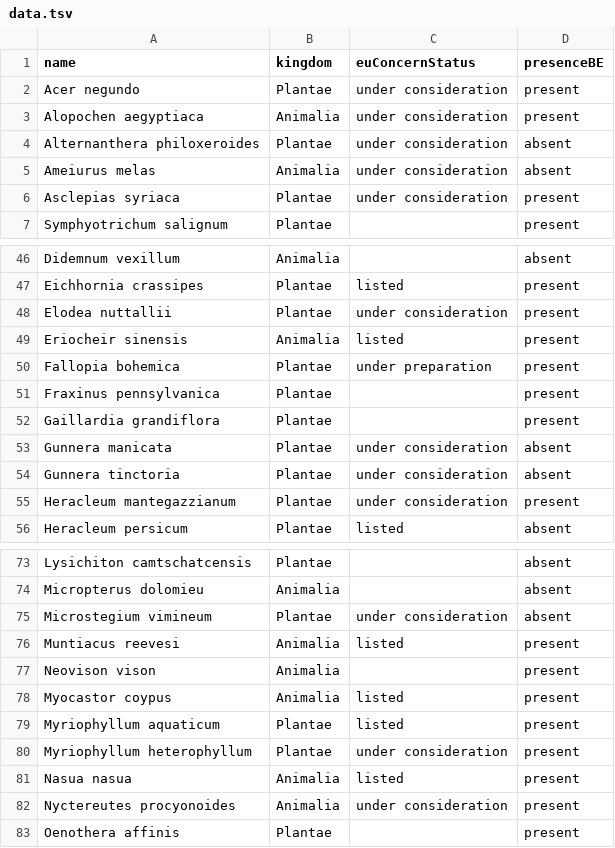
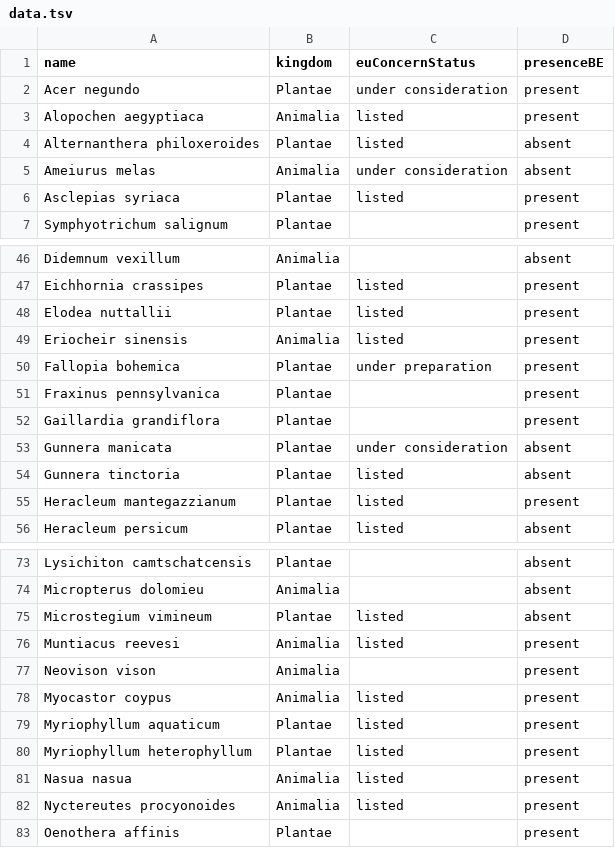
Before and after one commit to trias-project/alien-species-checklist, a TSV file: data/raw/t0/data.tsv, drawn as a sheet; only a part is shown, gaps mark what is left out; the diff covers the shown part only.

Commit message:
Update data.tsv
changed euConcernStatus for species of second batch (approved July 2017) to "listed":

Alopochen aegyptiacus
Alternanthera philoxeroides
Asclepias syriaca
Elodea nuttallii
Gunnera tinctoria
Heracleum mantegazzianum
Impatiens glandulifera
Microstegium vimineum
Myriophyllum heterophyllum
Nyctereutes procyonoides
Ondatra zibethicus
Pennisetum setaceum

```diff
--- a/data/raw/t0/data.tsv
+++ b/data/raw/t0/data.tsv
@@ -2,6 +2,6 @@ name	kingdom	euConcernStatus	presenceBE
 Acer negundo	Plantae	under consideration	present
-Alopochen aegyptiaca	Animalia	under consideration	present
-Alternanthera philoxeroides	Plantae	under consideration	absent
+Alopochen aegyptiaca	Animalia	listed	present
+Alternanthera philoxeroides	Plantae	listed	absent
 Ameiurus melas	Animalia	under consideration	absent
-Asclepias syriaca	Plantae	under consideration	present
+Asclepias syriaca	Plantae	listed	present
 Symphyotrichum salignum	Plantae		present
@@ -47,3 +47,3 @@ Didemnum vexillum	Animalia		absent
 Eichhornia crassipes	Plantae	listed	present
-Elodea nuttallii	Plantae	under consideration	present
+Elodea nuttallii	Plantae	listed	present
 Eriocheir sinensis	Animalia	listed	present
@@ -53,4 +53,4 @@ Gaillardia grandiflora	Plantae		present
 Gunnera manicata	Plantae	under consideration	absent
-Gunnera tinctoria	Plantae	under consideration	absent
-Heracleum mantegazzianum	Plantae	under consideration	present
+Gunnera tinctoria	Plantae	listed	absent
+Heracleum mantegazzianum	Plantae	listed	present
 Heracleum persicum	Plantae	listed	absent
@@ -74,3 +74,3 @@ Lysichiton camtschatcensis	Plantae		absent
 Micropterus dolomieu	Animalia		absent
-Microstegium vimineum	Plantae	under consideration	absent
+Microstegium vimineum	Plantae	listed	absent
 Muntiacus reevesi	Animalia	listed	present
@@ -79,5 +79,5 @@ Myocastor coypus	Animalia	listed	present
 Myriophyllum aquaticum	Plantae	listed	present
-Myriophyllum heterophyllum	Plantae	under consideration	present
+Myriophyllum heterophyllum	Plantae	listed	present
 Nasua nasua	Animalia	listed	present
-Nyctereutes procyonoides	Animalia	under consideration	present
+Nyctereutes procyonoides	Animalia	listed	present
 Oenothera affinis	Plantae		present
```
Also changed, not shown: 3 edited cells elsewhere in this file.
